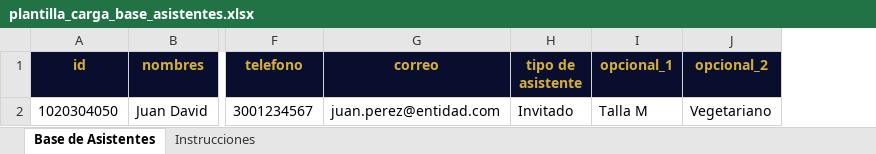
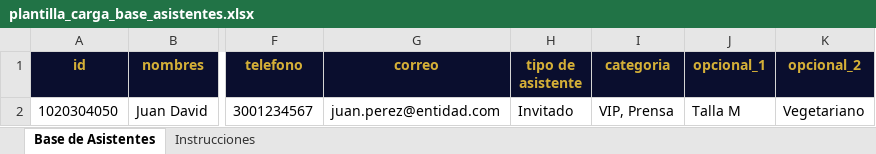
Before and after one commit to Juando26030/Facial-Recognition-GOLDEN, an Excel workbook: static/templates/plantilla_carga_base_asistentes.xlsx, sheet Base de Asistentes, drawn as a sheet; only a part is shown, gaps mark what is left out; values as stored, in another font and other column widths than the file's, no borders; the diff names each change by its address in the sheet, - before the commit and + after, or states it on an @@ line.

```diff
--- a/static/templates/plantilla_carga_base_asistentes.xlsx (sheet Base de Asistentes)
+++ b/static/templates/plantilla_carga_base_asistentes.xlsx (sheet Base de Asistentes)
+column I (categoria), row 2: VIP, Prensa
```
Also changed, not shown: sheet Instrucciones, 14 other files.
